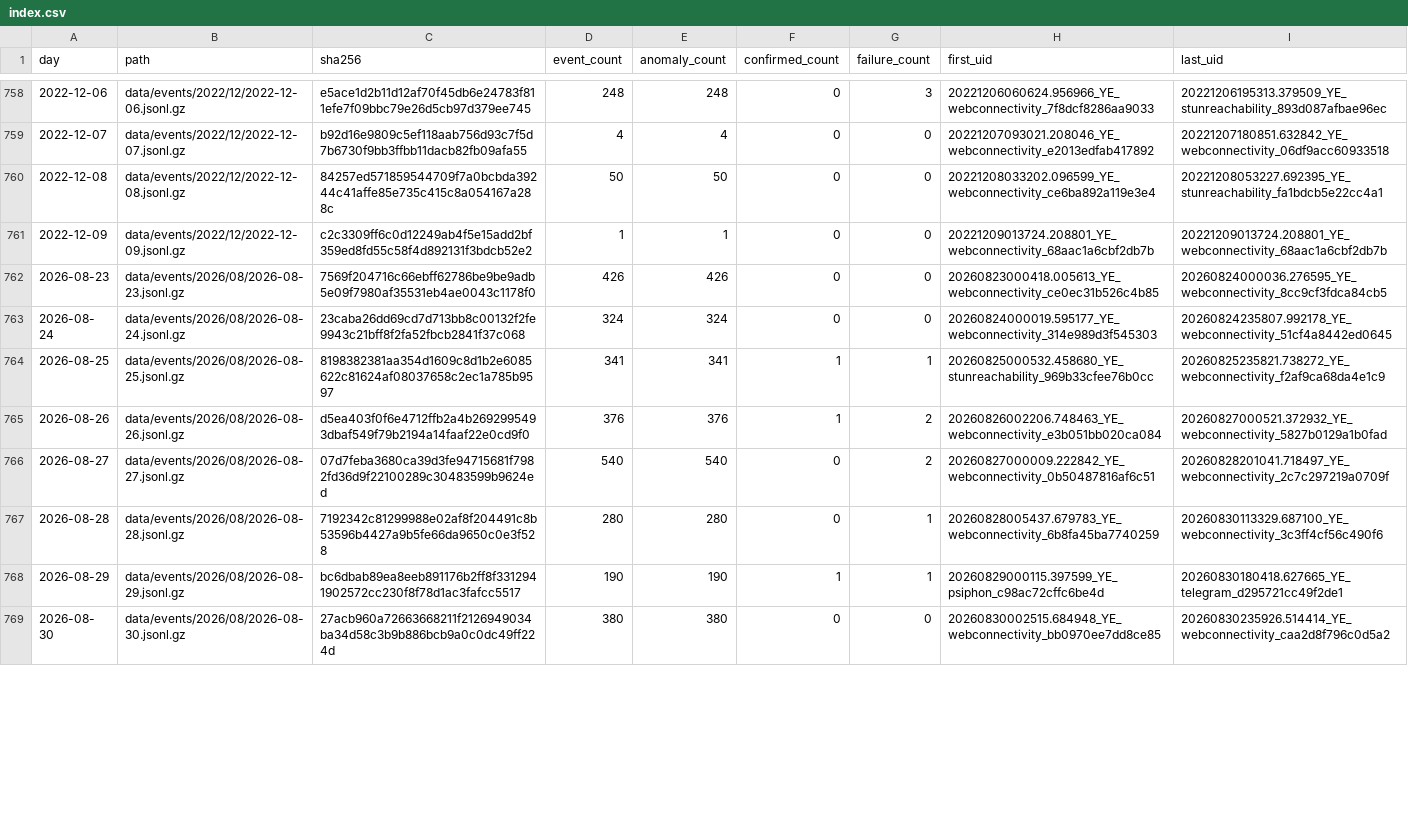
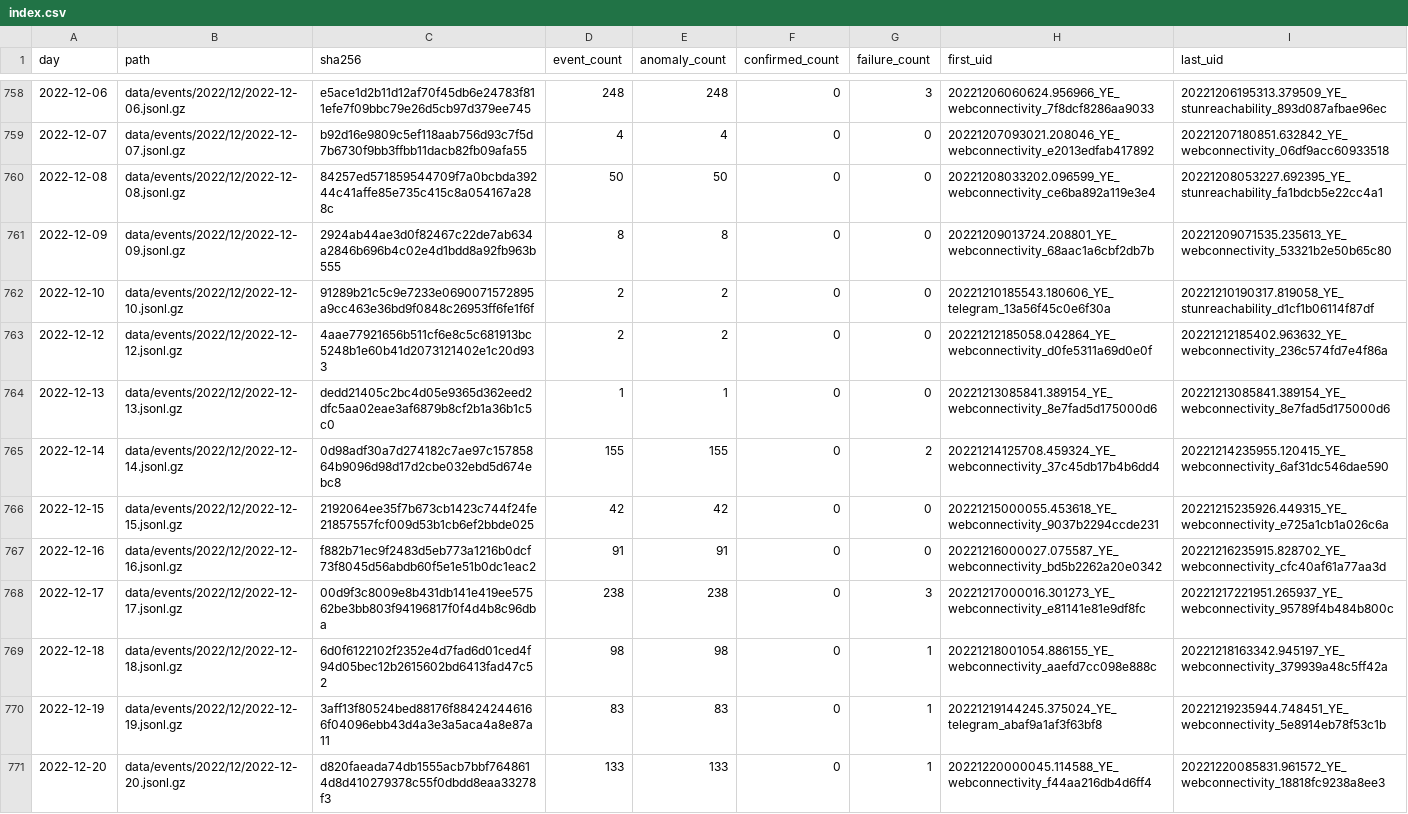
Before and after one commit to FreeTheDotYE/ye-censorship-evidence, a CSV file: data/events/index.csv, drawn as a sheet; only a part is shown, gaps mark what is left out; the shorter side is filled out with more unchanged rows; the diff covers the shown part only.

Commit message:
data: update OONI evidence

```diff
--- a/data/events/index.csv
+++ b/data/events/index.csv
@@ -760,2 +760,12 @@ day,path,sha256,event_count,anomaly_count,confirmed_count,failure_count,first_ui
 2022-12-08,data/events/2022/12/2022-12-08.jsonl.gz,84257ed571859544709f7a0bcbda39244c41affe85e735c415c8a054167a288c,50,50,0,0,20221208033202.096599_YE_webconnectivity_ce6ba892a119e3e4,20221208053227.692395_YE_stunreachability_fa1bdcb5e22cc4a1
-2022-12-09,data/events/2022/12/2022-12-09.jsonl.gz,c2c3309ff6c0d12249ab4f5e15add2bf359ed8fd55c58f4d892131f3bdcb52e2,1,1,0,0,20221209013724.208801_YE_webconnectivity_68aac1a6cbf2db7b,20221209013724.208801_YE_webconnectivity_68aac1a6cbf2db7b
+2022-12-09,data/events/2022/12/2022-12-09.jsonl.gz,2924ab44ae3d0f82467c22de7ab634a2846b696b4c02e4d1bdd8a92fb963b555,8,8,0,0,20221209013724.208801_YE_webconnectivity_68aac1a6cbf2db7b,20221209071535.235613_YE_webconnectivity_53321b2e50b65c80
+2022-12-10,data/events/2022/12/2022-12-10.jsonl.gz,91289b21c5c9e7233e0690071572895a9cc463e36bd9f0848c26953ff6fe1f6f,2,2,0,0,20221210185543.180606_YE_telegram_13a56f45c0e6f30a,20221210190317.819058_YE_stunreachability_d1cf1b06114f87df
+2022-12-12,data/events/2022/12/2022-12-12.jsonl.gz,4aae77921656b511cf6e8c5c681913bc5248b1e60b41d2073121402e1c20d933,2,2,0,0,20221212185058.042864_YE_webconnectivity_d0fe5311a69d0e0f,20221212185402.963632_YE_webconnectivity_236c574fd7e4f86a
+2022-12-13,data/events/2022/12/2022-12-13.jsonl.gz,dedd21405c2bc4d05e9365d362eed2dfc5aa02eae3af6879b8cf2b1a36b1c5c0,1,1,0,0,20221213085841.389154_YE_webconnectivity_8e7fad5d175000d6,20221213085841.389154_YE_webconnectivity_8e7fad5d175000d6
+2022-12-14,data/events/2022/12/2022-12-14.jsonl.gz,0d98adf30a7d274182c7ae97c15785864b9096d98d17d2cbe032ebd5d674ebc8,155,155,0,2,20221214125708.459324_YE_webconnectivity_37c45db17b4b6dd4,20221214235955.120415_YE_webconnectivity_6af31dc546dae590
+2022-12-15,data/events/2022/12/2022-12-15.jsonl.gz,2192064ee35f7b673cb1423c744f24fe21857557fcf009d53b1cb6ef2bbde025,42,42,0,0,20221215000055.453618_YE_webconnectivity_9037b2294ccde231,20221215235926.449315_YE_webconnectivity_e725a1cb1a026c6a
+2022-12-16,data/events/2022/12/2022-12-16.jsonl.gz,f882b71ec9f2483d5eb773a1216b0dcf73f8045d56abdb60f5e1e51b0dc1eac2,91,91,0,0,20221216000027.075587_YE_webconnectivity_bd5b2262a20e0342,20221216235915.828702_YE_webconnectivity_cfc40af61a77aa3d
+2022-12-17,data/events/2022/12/2022-12-17.jsonl.gz,00d9f3c8009e8b431db141e419ee57562be3bb803f94196817f0f4d4b8c96dba,238,238,0,3,20221217000016.301273_YE_webconnectivity_e81141e81e9df8fc,20221217221951.265937_YE_webconnectivity_95789f4b484b800c
+2022-12-18,data/events/2022/12/2022-12-18.jsonl.gz,6d0f6122102f2352e4d7fad6d01ced4f94d05bec12b2615602bd6413fad47c52,98,98,0,1,20221218001054.886155_YE_webconnectivity_aaefd7cc098e888c,20221218163342.945197_YE_webconnectivity_379939a48c5ff42a
+2022-12-19,data/events/2022/12/2022-12-19.jsonl.gz,3aff13f80524bed88176f884242446166f04096ebb43d4a3e3a5aca4a8e87a11,83,83,0,1,20221219144245.375024_YE_telegram_abaf9a1af3f63bf8,20221219235944.748451_YE_webconnectivity_5e8914eb78f53c1b
+2022-12-20,data/events/2022/12/2022-12-20.jsonl.gz,d820faeada74db1555acb7bbf7648614d8d410279378c55f0dbdd8eaa33278f3,133,133,0,1,20221220000045.114588_YE_webconnectivity_f44aa216db4d6ff4,20221220085831.961572_YE_webconnectivity_18818fc9238a8ee3
```
Also changed, not shown: 11 added rows and 4 edited cells elsewhere in this file, data/aggregates/daily_by_network.csv, data/aggregates/daily_by_test.csv, 26 other files.
